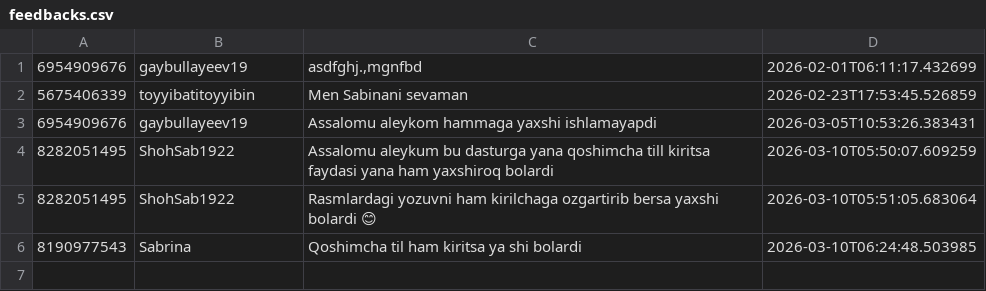
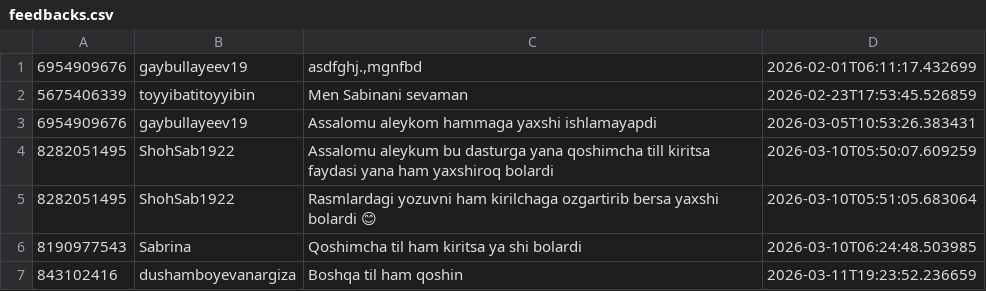
Before and after one commit to ShoxGit19/Telegram_BOT, a CSV file: feedbacks.csv, drawn as a sheet.

```diff
--- a/feedbacks.csv
+++ b/feedbacks.csv
@@ -6 +6,2 @@
 8190977543,Sabrina,Qoshimcha til ham kiritsa ya shi bolardi,2026-03-10T06:24:48.503985
+843102416,dushamboyevanargiza,Boshqa til ham qoshin,2026-03-11T19:23:52.236659
```
Also changed, not shown: translations.csv, 1 other file.
